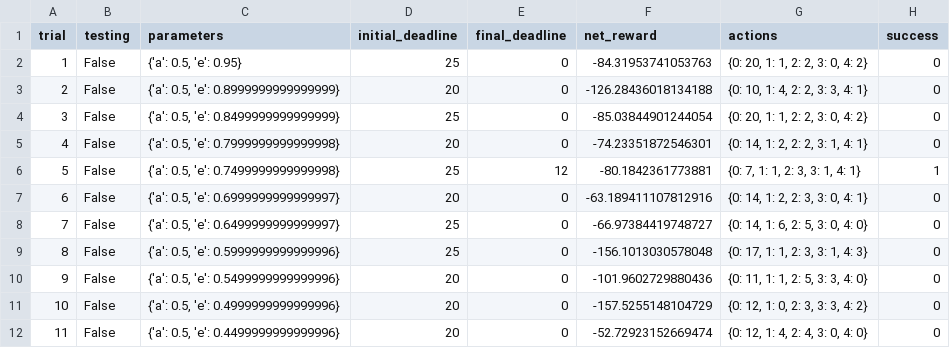
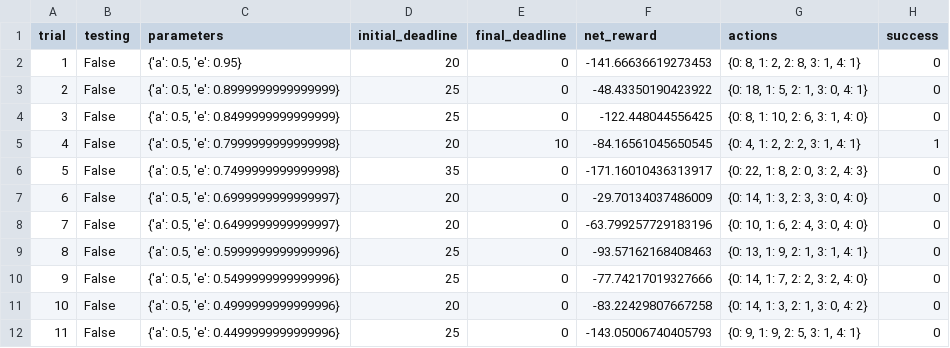
Before and after one commit to vhquang/machine-learning, a CSV file: projects/smartcab/logs/sim_default-learning.csv, drawn as a sheet; only a part is shown; the diff covers the shown part only.

Commit message:
implement choose_action

```diff
--- a/projects/smartcab/logs/sim_default-learning.csv
+++ b/projects/smartcab/logs/sim_default-learning.csv
@@ -1,12 +1,12 @@
 trial,testing,parameters,initial_deadline,final_deadline,net_reward,actions,success
-1,False,"{'a': 0.5, 'e': 0.95}",25,0,-84.31953741053763,"{0: 20, 1: 1, 2: 2, 3: 0, 4: 2}",0
-2,False,"{'a': 0.5, 'e': 0.8999999999999999}",20,0,-126.28436018134188,"{0: 10, 1: 4, 2: 2, 3: 3, 4: 1}",0
-3,False,"{'a': 0.5, 'e': 0.8499999999999999}",25,0,-85.03844901244054,"{0: 20, 1: 1, 2: 2, 3: 0, 4: 2}",0
-4,False,"{'a': 0.5, 'e': 0.7999999999999998}",20,0,-74.23351872546301,"{0: 14, 1: 2, 2: 2, 3: 1, 4: 1}",0
-5,False,"{'a': 0.5, 'e': 0.7499999999999998}",25,12,-80.1842361773881,"{0: 7, 1: 1, 2: 3, 3: 1, 4: 1}",1
-6,False,"{'a': 0.5, 'e': 0.6999999999999997}",20,0,-63.189411107812916,"{0: 14, 1: 2, 2: 3, 3: 0, 4: 1}",0
-7,False,"{'a': 0.5, 'e': 0.6499999999999997}",25,0,-66.97384419748727,"{0: 14, 1: 6, 2: 5, 3: 0, 4: 0}",0
-8,False,"{'a': 0.5, 'e': 0.5999999999999996}",25,0,-156.1013030578048,"{0: 17, 1: 1, 2: 3, 3: 1, 4: 3}",0
-9,False,"{'a': 0.5, 'e': 0.5499999999999996}",20,0,-101.9602729880436,"{0: 11, 1: 1, 2: 5, 3: 3, 4: 0}",0
-10,False,"{'a': 0.5, 'e': 0.4999999999999996}",20,0,-157.5255148104729,"{0: 12, 1: 0, 2: 3, 3: 3, 4: 2}",0
-11,False,"{'a': 0.5, 'e': 0.4499999999999996}",20,0,-52.72923152669474,"{0: 12, 1: 4, 2: 4, 3: 0, 4: 0}",0
+1,False,"{'a': 0.5, 'e': 0.95}",20,0,-141.66636619273453,"{0: 8, 1: 2, 2: 8, 3: 1, 4: 1}",0
+2,False,"{'a': 0.5, 'e': 0.8999999999999999}",25,0,-48.43350190423922,"{0: 18, 1: 5, 2: 1, 3: 0, 4: 1}",0
+3,False,"{'a': 0.5, 'e': 0.8499999999999999}",25,0,-122.448044556425,"{0: 8, 1: 10, 2: 6, 3: 1, 4: 0}",0
+4,False,"{'a': 0.5, 'e': 0.7999999999999998}",20,10,-84.16561045650545,"{0: 4, 1: 2, 2: 2, 3: 1, 4: 1}",1
+5,False,"{'a': 0.5, 'e': 0.7499999999999998}",35,0,-171.16010436313917,"{0: 22, 1: 8, 2: 0, 3: 2, 4: 3}",0
+6,False,"{'a': 0.5, 'e': 0.6999999999999997}",20,0,-29.70134037486009,"{0: 14, 1: 3, 2: 3, 3: 0, 4: 0}",0
+7,False,"{'a': 0.5, 'e': 0.6499999999999997}",20,0,-63.799257729183196,"{0: 10, 1: 6, 2: 4, 3: 0, 4: 0}",0
+8,False,"{'a': 0.5, 'e': 0.5999999999999996}",25,0,-93.57162168408463,"{0: 13, 1: 9, 2: 1, 3: 1, 4: 1}",0
+9,False,"{'a': 0.5, 'e': 0.5499999999999996}",25,0,-77.74217019327666,"{0: 14, 1: 7, 2: 2, 3: 2, 4: 0}",0
+10,False,"{'a': 0.5, 'e': 0.4999999999999996}",20,0,-83.22429807667258,"{0: 14, 1: 3, 2: 1, 3: 0, 4: 2}",0
+11,False,"{'a': 0.5, 'e': 0.4499999999999996}",25,0,-143.05006740405793,"{0: 9, 1: 9, 2: 5, 3: 1, 4: 1}",0
```
Also changed, not shown: 59 edited cells elsewhere in this file, 3 other files.
